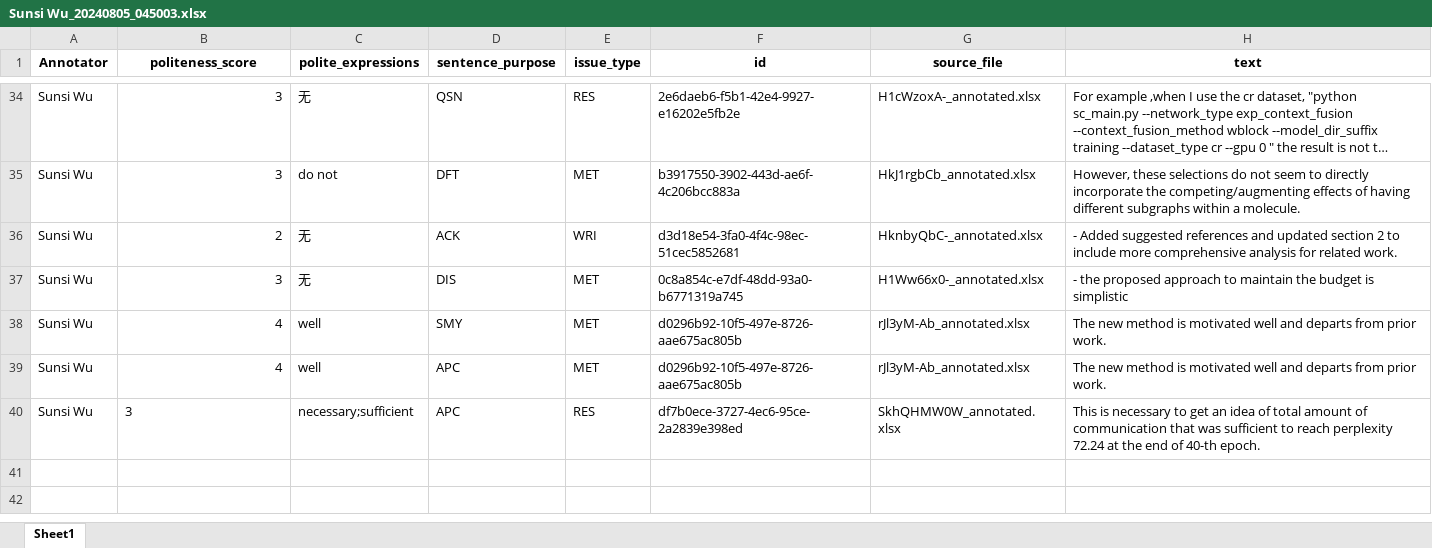
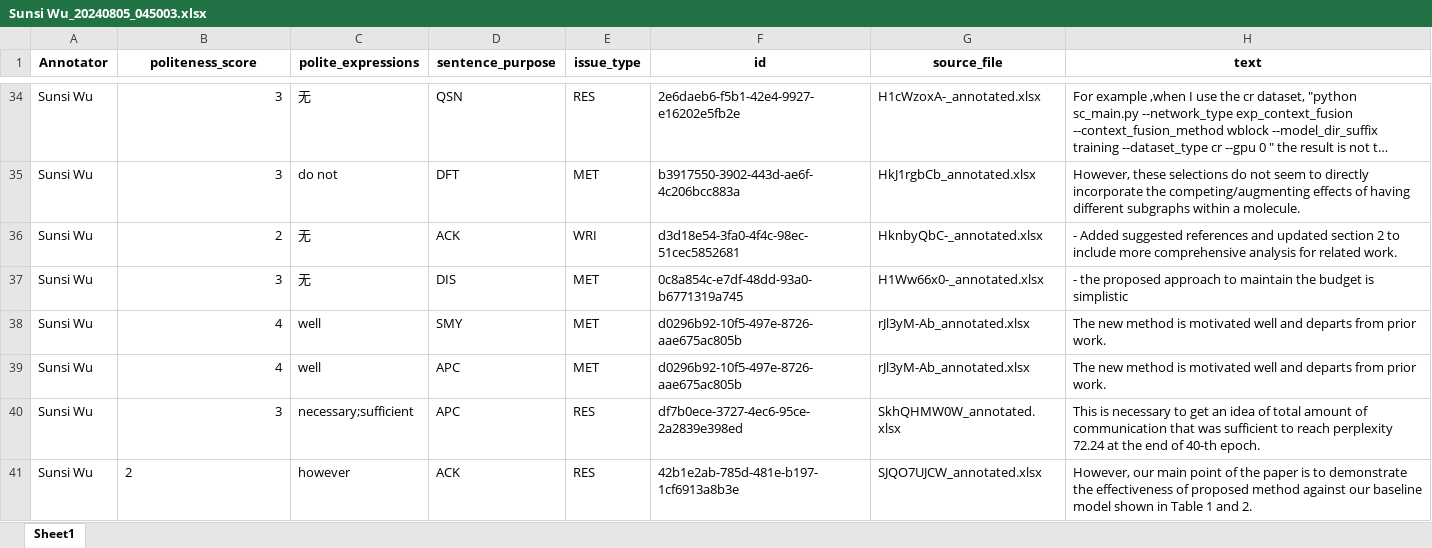
Before and after one commit to pariskang/CMLM-WangShuhe, an Excel workbook: annotations/Sunsi Wu_20240805_045003.xlsx, sheet Sheet1, drawn as a sheet; only a part is shown, gaps mark what is left out; long unchanged cells end in …; values as stored, in another font and other column widths than the file's, no borders; the diff names each change by its address in the sheet, - before the commit and + after, or states it on an @@ line.

Commit message:
Update annotations for Sunsi Wu

```diff
--- a/annotations/Sunsi Wu_20240805_045003.xlsx (sheet Sheet1)
+++ b/annotations/Sunsi Wu_20240805_045003.xlsx (sheet Sheet1)
-B40 alignment: left
+B40 alignment: right
+row 41: Sunsi Wu | 2 | however | ACK | RES | 42b1e2ab-785d-481e-b197-1cf6913a8b3e | SJQO7UJCW_annotated.xlsx | However, our main point of the paper is to demonstrate the effectiveness of proposed method against our baseline model shown in Table 1 and 2.
```
